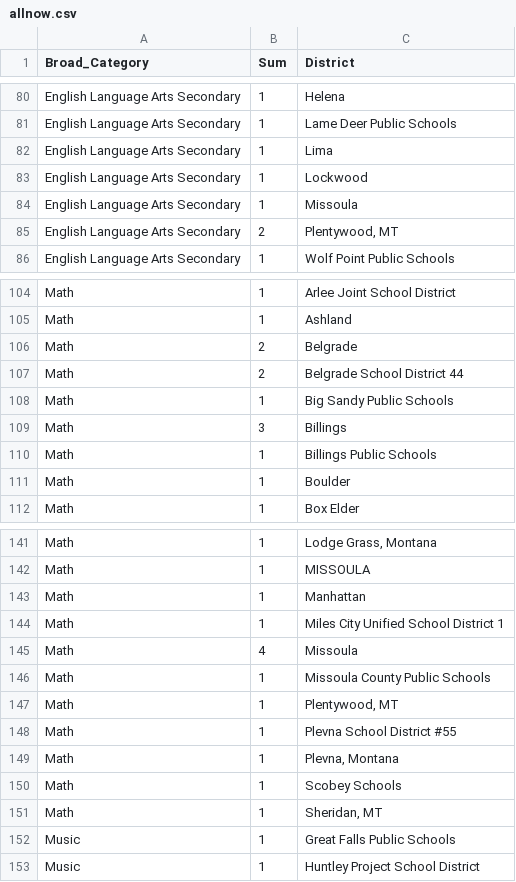
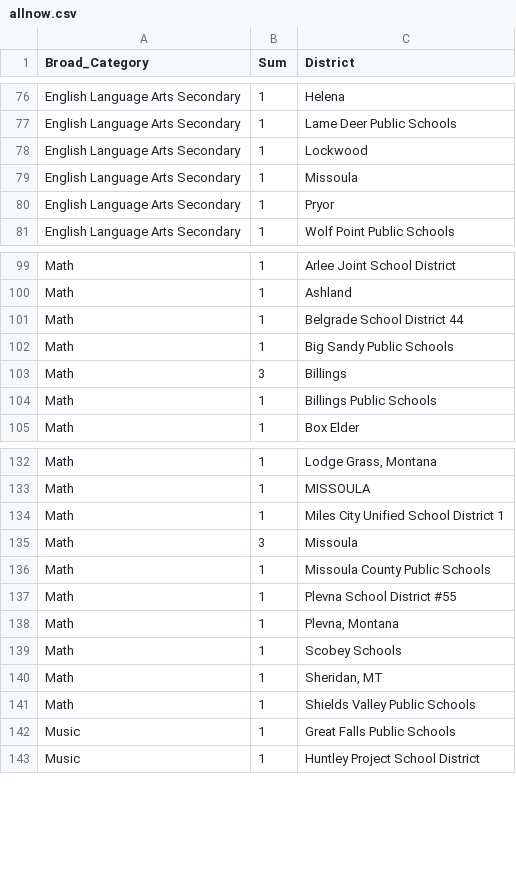
Before and after one commit to bostickmike/Montana-Education-Jobs-Dashboard, a CSV file: Mt_Ed_Jobs/allnow.csv, drawn as a sheet; only a part is shown, gaps mark what is left out; the diff covers the shown part only.

```diff
--- a/Mt_Ed_Jobs/allnow.csv
+++ b/Mt_Ed_Jobs/allnow.csv
@@ -81,6 +77,5 @@
 "English Language Arts Secondary",1,"Lame Deer Public Schools"
-"English Language Arts Secondary",1,"Lima"
 "English Language Arts Secondary",1,"Lockwood"
 "English Language Arts Secondary",1,"Missoula"
-"English Language Arts Secondary",2,"Plentywood, MT"
+"English Language Arts Secondary",1,"Pryor"
 "English Language Arts Secondary",1,"Wolf Point Public Schools"
@@ -105,4 +100,3 @@
 "Math",1,"Ashland"
-"Math",2,"Belgrade"
-"Math",2,"Belgrade School District 44"
+"Math",1,"Belgrade School District 44"
 "Math",1,"Big Sandy Public Schools"
@@ -110,3 +104,2 @@
 "Math",1,"Billings Public Schools"
-"Math",1,"Boulder"
 "Math",1,"Box Elder"
@@ -142,7 +133,5 @@
 "Math",1,"MISSOULA"
-"Math",1,"Manhattan"
 "Math",1,"Miles City Unified School District 1"
-"Math",4,"Missoula"
+"Math",3,"Missoula"
 "Math",1,"Missoula County Public Schools"
-"Math",1,"Plentywood, MT"
 "Math",1,"Plevna School District #55"
@@ -151,2 +140,3 @@
 "Math",1,"Sheridan, MT"
+"Math",1,"Shields Valley Public Schools"
 "Music",1,"Great Falls Public Schools"
```
Also changed, not shown: 2 added rows, 8 removed rows and 7 edited cells elsewhere in this file, Mt_Ed_Jobs/allnow_he.csv, Mt_Ed_Jobs/he_institution_weekly_totals.csv, 10 other files.
